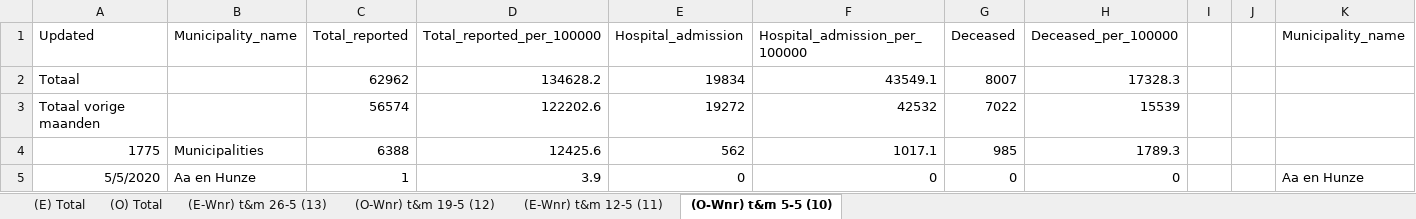
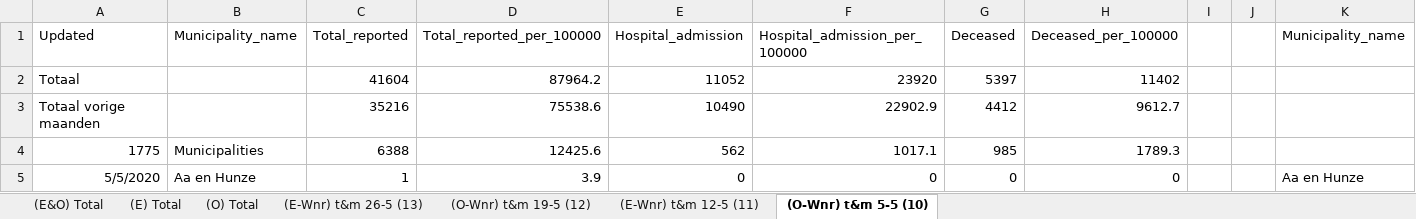
Before and after one commit to microsoft/Bing-COVID-19-Data, an Excel workbook: for-editing-rivm-data/accumulation/xlsx/Total_All_Weeks_Mei_2020.xlsx, sheet (O-Wnr) t&m 5-5 (10), drawn as a sheet; only a part is shown; values as stored, in another font and other column widths than the file's, no borders; removed rows and columns are numbered as before the commit, all else as after; rows hold the shown columns only; the diff names each change by its address in the sheet, - before the commit and + after, or states it on an @@ line.

```diff
--- a/for-editing-rivm-data/accumulation/xlsx/Total_All_Weeks_Mei_2020.xlsx (sheet (O-Wnr) t&m 5-5 (10))
+++ b/for-editing-rivm-data/accumulation/xlsx/Total_All_Weeks_Mei_2020.xlsx (sheet (O-Wnr) t&m 5-5 (10))
+sheet tab: (E&O) Total
-row 2: Totaal |  | 62962 | 134628.2 | 19834 | 43549.1 | 8007 | 17328.3
-row 3: Totaal vorige maanden |  | 56574 | 122202.6 | 19272 | 42532 | 7022 | 15539
+row 2: Totaal |  | 41604 | 87964.2 | 11052 | 23920 | 5397 | 11402
+row 3: Totaal vorige maanden |  | 35216 | 75538.6 | 10490 | 22902.9 | 4412 | 9612.7
```
Also changed, not shown: sheet (E) Total, sheet (O) Total, sheet (E-Wnr) t&m 12-5 (11), sheet (O-Wnr) t&m 19-5 (12), sheet (E-Wnr) t&m 26-5 (13), for-editing-rivm-data/accumulation/xlsx/Total_All_Weeks_April_2020.xlsx, for-editing-rivm-data/accumulation/xlsx/Total_All_Weeks_Maart_2020.xlsx.
